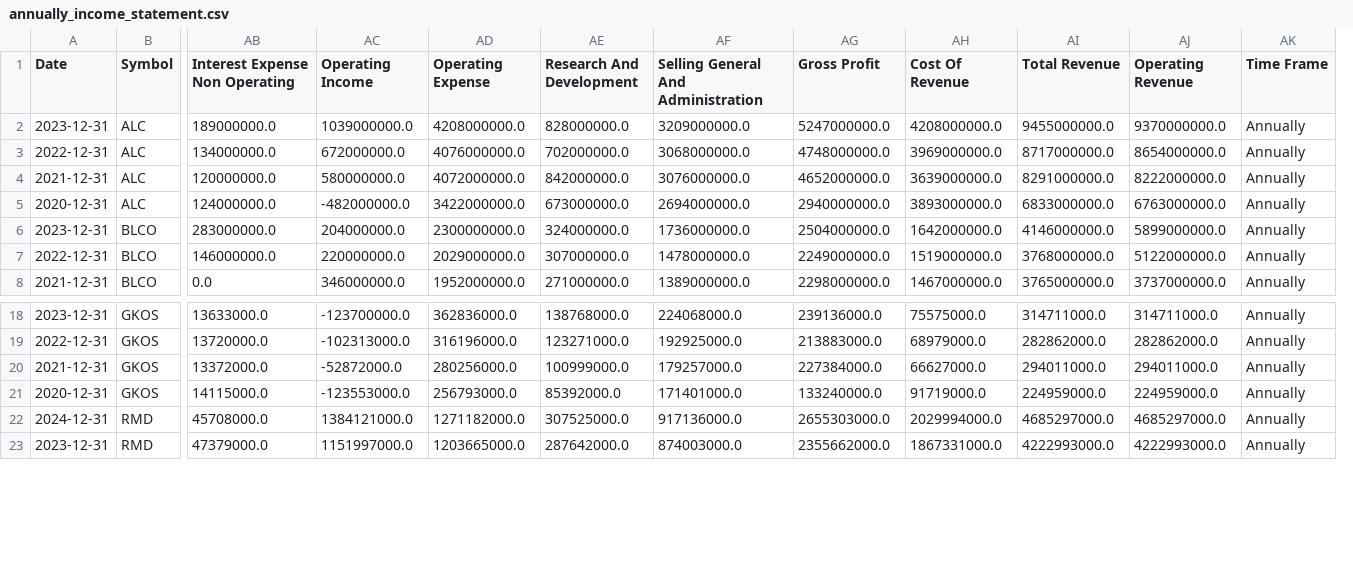
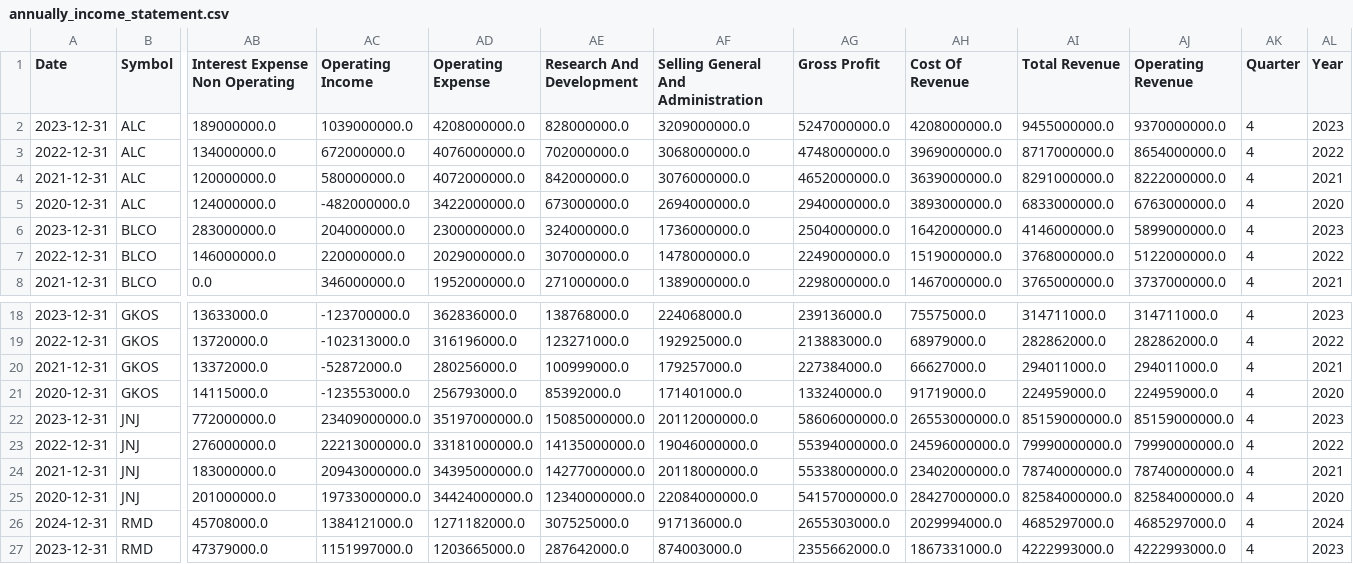
Before and after one commit to MarkPhamm/Alcon-Financial-Assistant, a CSV file: data/annually_income_statement.csv, drawn as a sheet; only a part is shown, gaps mark what is left out; removed rows and columns are numbered as before the commit, all else as after; rows hold the shown columns only; the diff names each change by its address in the sheet, - before the commit and + after, or states it on an @@ line.

```diff
--- a/data/annually_income_statement.csv
+++ b/data/annually_income_statement.csv
-column AK (Time Frame), rows 2-8: all Annually; rows 18-23: all Annually
+column AK (Quarter), rows 2-8: all 4; rows 18-21: all 4; rows 26-27: 4 | 4
+column AL (Year), rows 2-8: 2023 | 2022 | 2021 | 2020 | 2023 | 2022 | 2021; rows 18-21: 2023 | 2022 | 2021 | 2020; rows 26-27: 2024 | 2023
+row 22: 2023-12-31 | JNJ | 772000000.0 | 23409000000.0 | 35197000000.0 | 15085000000.0 | 20112000000.0 | 58606000000.0 | 26553000000.0 | 85159000000.0 | 85159000000.0 | 4 | 2023
+row 23: 2022-12-31 | JNJ | 276000000.0 | 22213000000.0 | 33181000000.0 | 14135000000.0 | 19046000000.0 | 55394000000.0 | 24596000000.0 | 79990000000.0 | 79990000000.0 | 4 | 2022
+row 24: 2021-12-31 | JNJ | 183000000.0 | 20943000000.0 | 34395000000.0 | 14277000000.0 | 20118000000.0 | 55338000000.0 | 23402000000.0 | 78740000000.0 | 78740000000.0 | 4 | 2021
+row 25: 2020-12-31 | JNJ | 201000000.0 | 19733000000.0 | 34424000000.0 | 12340000000.0 | 22084000000.0 | 54157000000.0 | 28427000000.0 | 82584000000.0 | 82584000000.0 | 4 | 2020
```
Also changed, not shown: data/annually_balance_sheet.csv, data/annually_cash_flow.csv, 5 other files.
